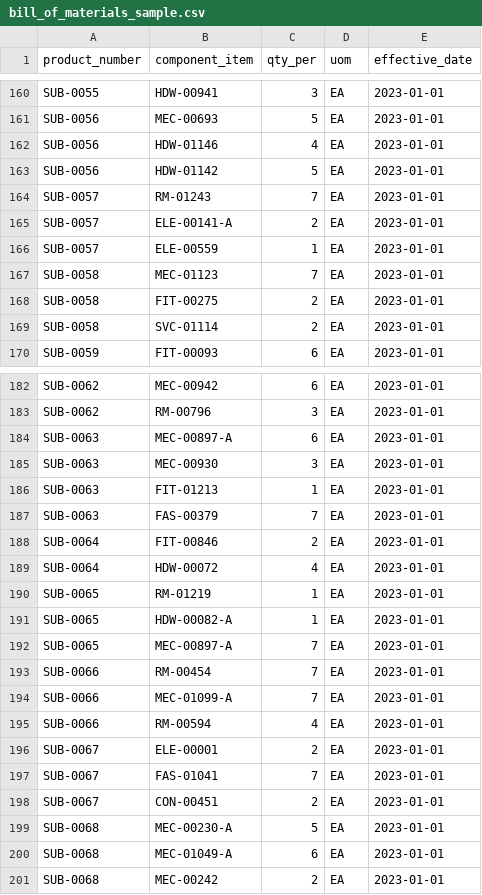
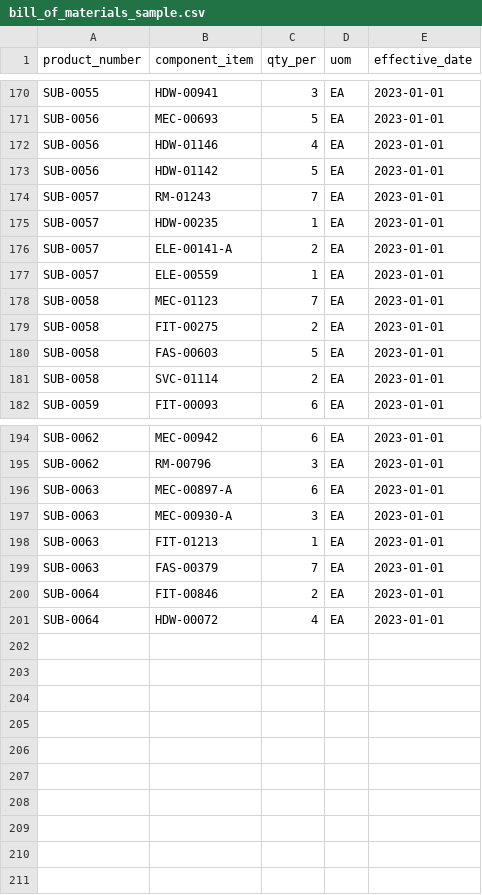
Before and after one commit to bmdvs/demand-forecasting-ml, a CSV file: data_source/samples/erp/bill_of_materials_sample.csv, drawn as a sheet; only a part is shown, gaps mark what is left out; the diff covers the shown part only.

```diff
--- a/data_source/samples/erp/bill_of_materials_sample.csv
+++ b/data_source/samples/erp/bill_of_materials_sample.csv
@@ -164,2 +174,3 @@ SUB-0056,HDW-01142,5,EA,2023-01-01
 SUB-0057,RM-01243,7,EA,2023-01-01
+SUB-0057,HDW-00235,1,EA,2023-01-01
 SUB-0057,ELE-00141-A,2,EA,2023-01-01
@@ -168,2 +179,3 @@ SUB-0058,MEC-01123,7,EA,2023-01-01
 SUB-0058,FIT-00275,2,EA,2023-01-01
+SUB-0058,FAS-00603,5,EA,2023-01-01
 SUB-0058,SVC-01114,2,EA,2023-01-01
@@ -184,3 +196,3 @@ SUB-0062,RM-00796,3,EA,2023-01-01
 SUB-0063,MEC-00897-A,6,EA,2023-01-01
-SUB-0063,MEC-00930,3,EA,2023-01-01
+SUB-0063,MEC-00930-A,3,EA,2023-01-01
 SUB-0063,FIT-01213,1,EA,2023-01-01
@@ -189,13 +201 @@ SUB-0064,FIT-00846,2,EA,2023-01-01
 SUB-0064,HDW-00072,4,EA,2023-01-01
-SUB-0065,RM-01219,1,EA,2023-01-01
-SUB-0065,HDW-00082-A,1,EA,2023-01-01
-SUB-0065,MEC-00897-A,7,EA,2023-01-01
-SUB-0066,RM-00454,7,EA,2023-01-01
-SUB-0066,MEC-01099-A,7,EA,2023-01-01
-SUB-0066,RM-00594,4,EA,2023-01-01
-SUB-0067,ELE-00001,2,EA,2023-01-01
-SUB-0067,FAS-01041,7,EA,2023-01-01
-SUB-0067,CON-00451,2,EA,2023-01-01
-SUB-0068,MEC-00230-A,5,EA,2023-01-01
-SUB-0068,MEC-01049-A,6,EA,2023-01-01
-SUB-0068,MEC-00242,2,EA,2023-01-01
```
Also changed, not shown: 10 added rows and 33 edited cells elsewhere in this file, data_source/samples/erp/service_orders_sample.csv, data_source/samples/erp/supplier_master_sample.csv, 13 other files.
